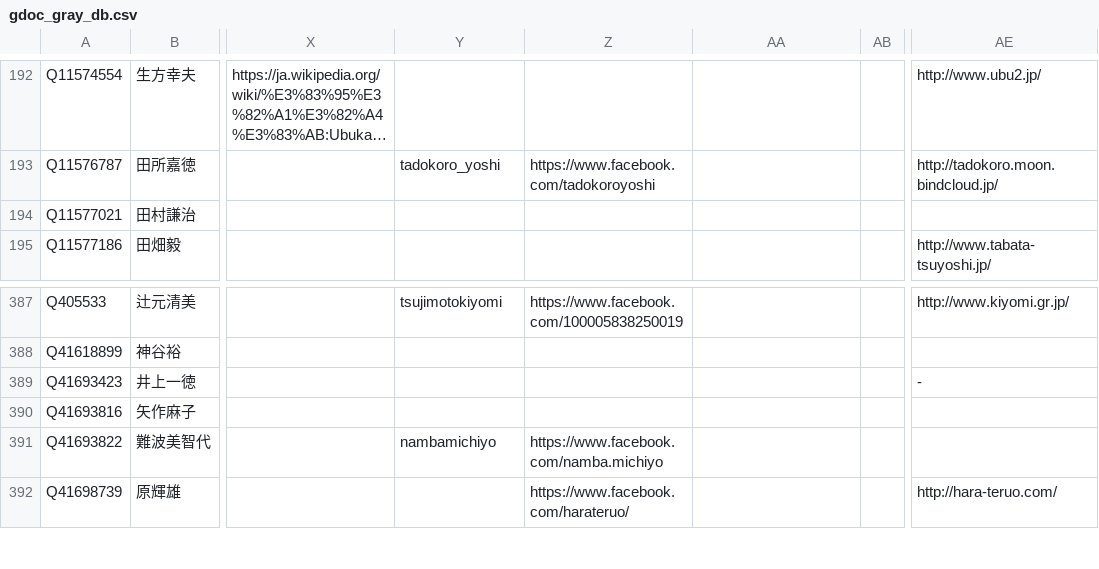
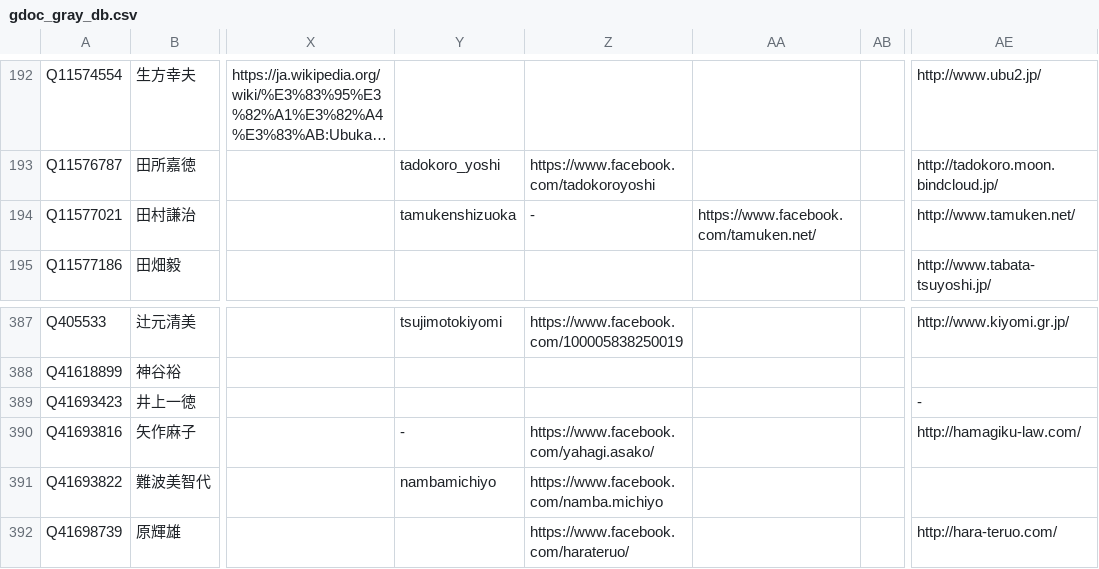
Before and after one commit to hkwi/shuin48pre, a CSV file: docs/gdoc_gray_db.csv, drawn as a sheet; only a part is shown, gaps mark what is left out; long unchanged cells end in …; the diff names each change by its address in the sheet, - before the commit and + after, or states it on an @@ line.

```diff
--- a/docs/gdoc_gray_db.csv
+++ b/docs/gdoc_gray_db.csv
-Y194: (empty)
+Y194: tamukenshizuoka
-Z194: (empty)
+Z194: -
-AA194: (empty)
+AA194: https://www.facebook.com/tamuken.net/
-AE194: (empty)
+AE194: http://www.tamuken.net/
-Y390: (empty)
+Y390: -
-Z390: (empty)
+Z390: https://www.facebook.com/yahagi.asako/
-AE390: (empty)
+AE390: http://hamagiku-law.com/
```
Also changed, not shown: 1 other file.
